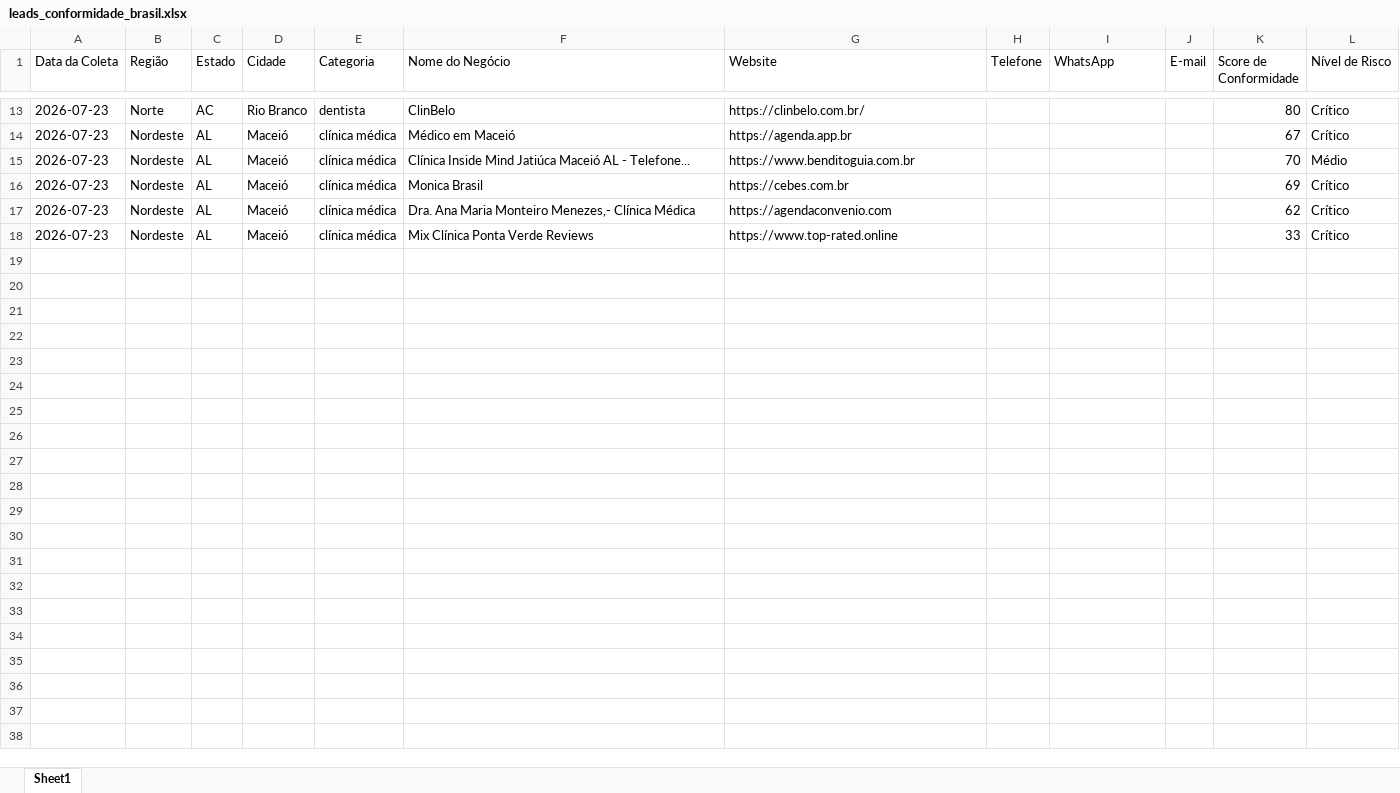
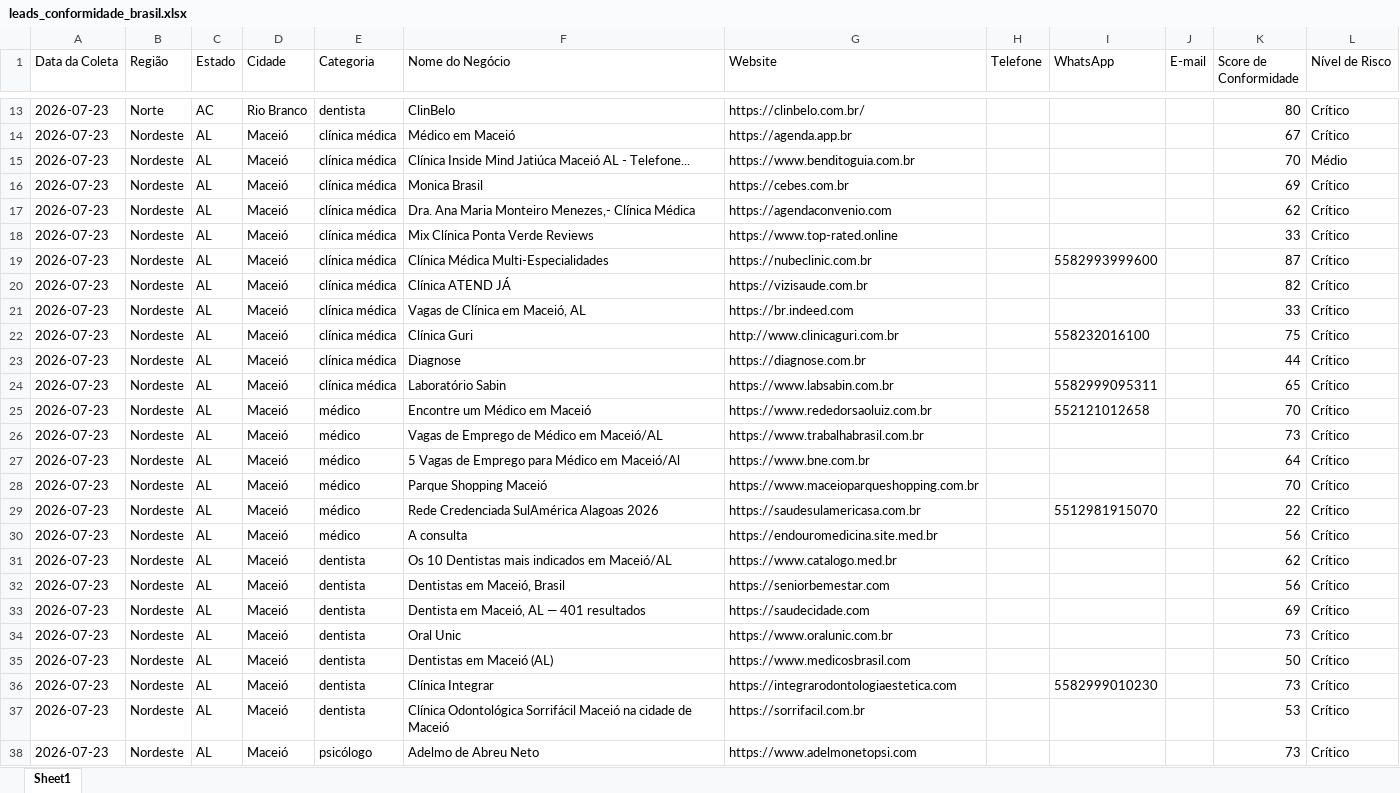
Before and after one commit to leandroeriksonoliveira/veltrodigital, an Excel workbook: leads_automation/data/leads_conformidade_brasil.xlsx, sheet Sheet1, drawn as a sheet; only a part is shown, gaps mark what is left out; values as stored, in another font and other column widths than the file's, no borders; the diff names each change by its address in the sheet, - before the commit and + after, or states it on an @@ line.

```diff
--- a/leads_automation/data/leads_conformidade_brasil.xlsx (sheet Sheet1)
+++ b/leads_automation/data/leads_conformidade_brasil.xlsx (sheet Sheet1)
+row 19: 2026-07-23 | Nordeste | AL | Maceió | clínica médica | Clínica Médica Multi-Especialidades | https://nubeclinic.com.br |  | 5582993999600 |  | 87 | Crítico
+row 20: 2026-07-23 | Nordeste | AL | Maceió | clínica médica | Clínica ATEND JÁ | https://vizisaude.com.br |  |  |  | 82 | Crítico
+row 21: 2026-07-23 | Nordeste | AL | Maceió | clínica médica | Vagas de Clínica em Maceió, AL | https://br.indeed.com |  |  |  | 33 | Crítico
+row 22: 2026-07-23 | Nordeste | AL | Maceió | clínica médica | Clínica Guri | http://www.clinicaguri.com.br |  | 558232016100 |  | 75 | Crítico
+row 23: 2026-07-23 | Nordeste | AL | Maceió | clínica médica | Diagnose | https://diagnose.com.br |  |  |  | 44 | Crítico
+row 24: 2026-07-23 | Nordeste | AL | Maceió | clínica médica | Laboratório Sabin | https://www.labsabin.com.br |  | 5582999095311 |  | 65 | Crítico
+row 25: 2026-07-23 | Nordeste | AL | Maceió | médico | Encontre um Médico em Maceió | https://www.rededorsaoluiz.com.br |  | 552121012658 |  | 70 | Crítico
+row 26: 2026-07-23 | Nordeste | AL | Maceió | médico | Vagas de Emprego de Médico em Maceió/AL | https://www.trabalhabrasil.com.br |  |  |  | 73 | Crítico
+row 27: 2026-07-23 | Nordeste | AL | Maceió | médico | 5 Vagas de Emprego para Médico em Maceió/Al | https://www.bne.com.br |  |  |  | 64 | Crítico
+row 28: 2026-07-23 | Nordeste | AL | Maceió | médico | Parque Shopping Maceió | https://www.maceioparqueshopping.com.br |  |  |  | 70 | Crítico
+row 29: 2026-07-23 | Nordeste | AL | Maceió | médico | Rede Credenciada SulAmérica Alagoas 2026 | https://saudesulamericasa.com.br |  | 5512981915070 |  | 22 | Crítico
+row 30: 2026-07-23 | Nordeste | AL | Maceió | médico | A consulta | https://endouromedicina.site.med.br |  |  |  | 56 | Crítico
+row 31: 2026-07-23 | Nordeste | AL | Maceió | dentista | Os 10 Dentistas mais indicados em Maceió/AL | https://www.catalogo.med.br |  |  |  | 62 | Crítico
+row 32: 2026-07-23 | Nordeste | AL | Maceió | dentista | Dentistas em Maceió, Brasil | https://seniorbemestar.com |  |  |  | 56 | Crítico
+row 33: 2026-07-23 | Nordeste | AL | Maceió | dentista | Dentista em Maceió, AL — 401 resultados | https://saudecidade.com |  |  |  | 69 | Crítico
+row 34: 2026-07-23 | Nordeste | AL | Maceió | dentista | Oral Unic | https://www.oralunic.com.br |  |  |  | 73 | Crítico
+row 35: 2026-07-23 | Nordeste | AL | Maceió | dentista | Dentistas em Maceió (AL) | https://www.medicosbrasil.com |  |  |  | 50 | Crítico
+row 36: 2026-07-23 | Nordeste | AL | Maceió | dentista | Clínica Integrar | https://integrarodontologiaestetica.com |  | 5582999010230 |  | 73 | Crítico
+row 37: 2026-07-23 | Nordeste | AL | Maceió | dentista | Clínica Odontológica Sorrifácil Maceió na cidade de Maceió | https://sorrifacil.com.br |  |  |  | 53 | Crítico
+row 38: 2026-07-23 | Nordeste | AL | Maceió | psicólogo | Adelmo de Abreu Neto | https://www.adelmonetopsi.com |  |  |  | 73 | Crítico
```
Also changed, not shown: 1 other file.
